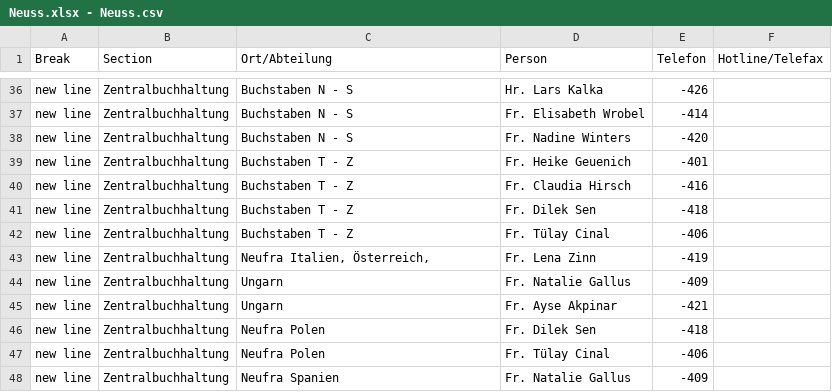
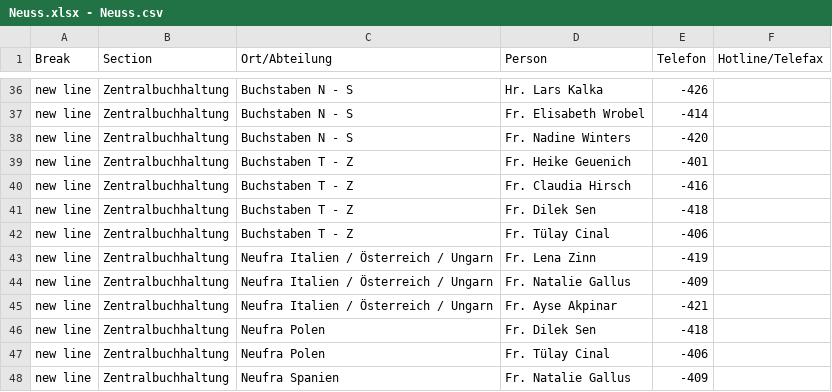
Before and after one commit to chavdarovae/neufraspeditoin, a CSV file: src/assets/files/locations/Neuss.xlsx - Neuss.csv, drawn as a sheet; only a part is shown, gaps mark what is left out.

Commit message:
Fixes the data sorting logic in Location detail view

```diff
--- a/src/assets/files/locations/Neuss.xlsx - Neuss.csv
+++ b/src/assets/files/locations/Neuss.xlsx - Neuss.csv
@@ -42,5 +42,5 @@ new line,Zentralbuchhaltung,Buchstaben T - Z,Fr. Dilek Sen,-418,
 new line,Zentralbuchhaltung,Buchstaben T - Z,Fr. Tülay Cinal,-406,
-new line,Zentralbuchhaltung,"Neufra Italien, Österreich,",Fr. Lena Zinn,-419,
-new line,Zentralbuchhaltung,Ungarn,Fr. Natalie Gallus,-409,
-new line,Zentralbuchhaltung,Ungarn,Fr. Ayse Akpinar,-421,
+new line,Zentralbuchhaltung,Neufra Italien / Österreich / Ungarn,Fr. Lena Zinn,-419,
+new line,Zentralbuchhaltung,Neufra Italien / Österreich / Ungarn,Fr. Natalie Gallus,-409,
+new line,Zentralbuchhaltung,Neufra Italien / Österreich / Ungarn,Fr. Ayse Akpinar,-421,
 new line,Zentralbuchhaltung,Neufra Polen,Fr. Dilek Sen,-418,
```
Also changed, not shown: 5 other files.
